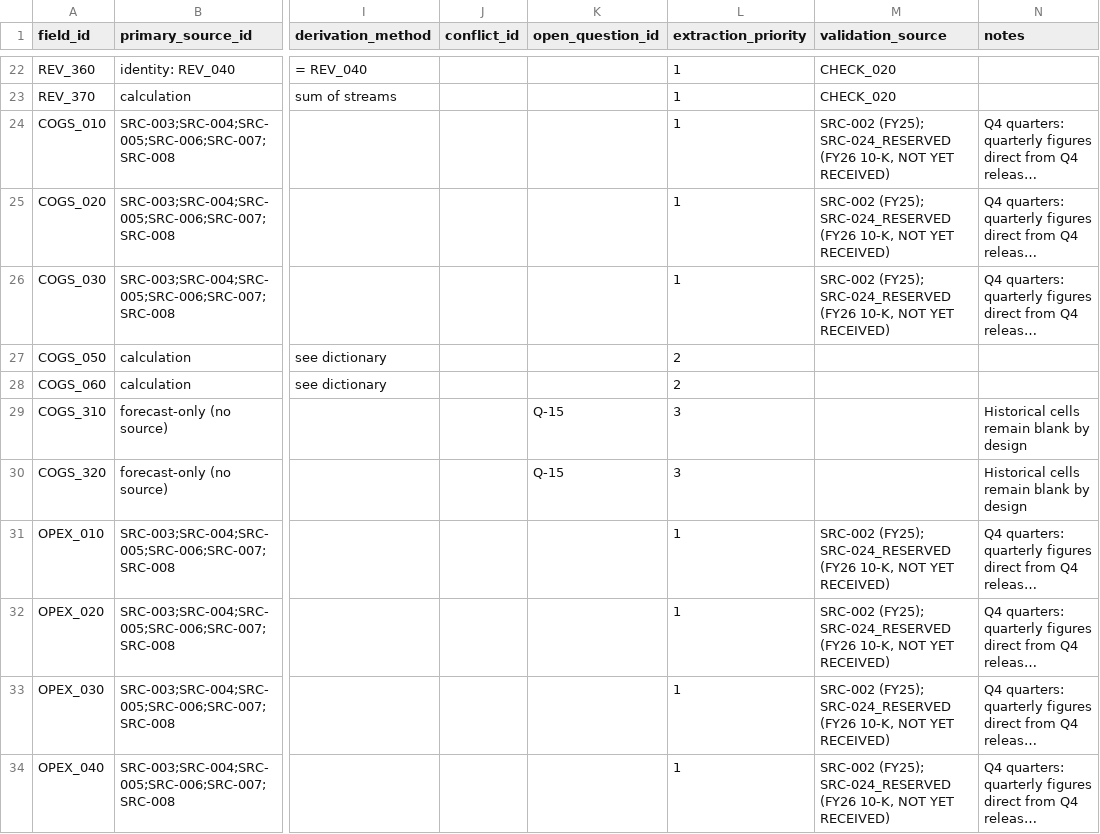
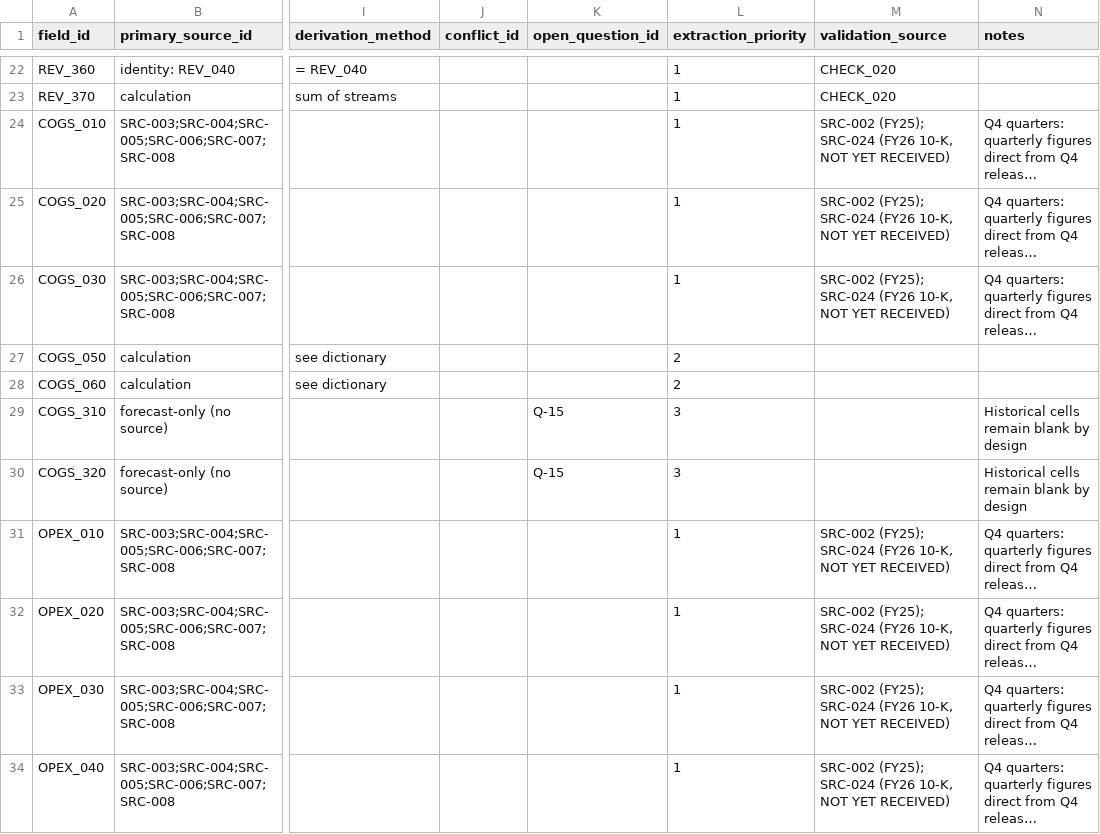
Before and after one commit to DrakeKrommenhoek/orcl-to-the-moon, a CSV file: 10_Working_Data/architecture/source_to_field_mapping.csv, drawn as a sheet; only a part is shown, gaps mark what is left out; long unchanged cells end in …; the diff covers the shown part only; the diff names each change by its address in the sheet, - before the commit and + after, or states it on an @@ line.

```diff
--- a/10_Working_Data/architecture/source_to_field_mapping.csv
+++ b/10_Working_Data/architecture/source_to_field_mapping.csv
-M24:M26 (validation_source): SRC-002 (FY25); SRC-024_RESERVED (FY26 10-K,…
+M24:M26 (validation_source): SRC-002 (FY25); SRC-024 (FY26 10-K,…
-M31:M34 (validation_source): SRC-002 (FY25); SRC-024_RESERVED (FY26 10-K,…
+M31:M34 (validation_source): SRC-002 (FY25); SRC-024 (FY26 10-K,…
```
Also changed, not shown: 57 edited cells elsewhere in this file, 00_project_control/source_manifest.csv, 6 other files.
